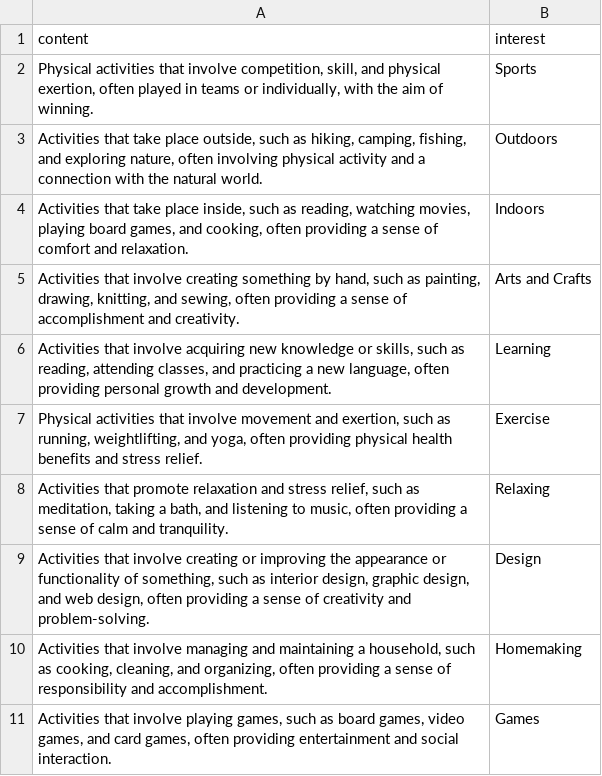
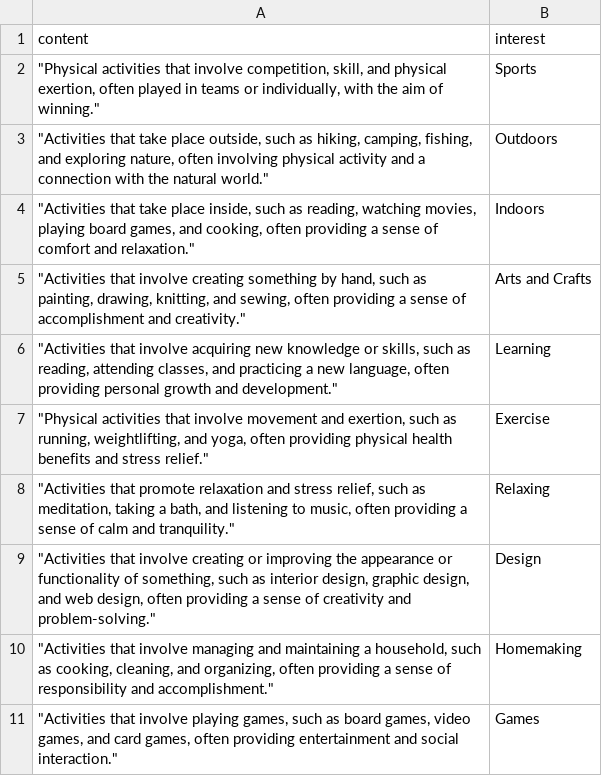
Before and after one commit to paxnea/LLM-multimodal-nudging, a CSV file: data/interests.csv, drawn as a sheet.

Commit message:
pull new data

```diff
--- a/data/interests.csv
+++ b/data/interests.csv
@@ -1,11 +1,11 @@
 content,interest
-"Physical activities that involve competition, skill, and physical exertion, often played in teams or individually, with the aim of winning.",Sports
-"Activities that take place outside, such as hiking, camping, fishing, and exploring nature, often involving physical activity and a connection with the natural world.",Outdoors
-"Activities that take place inside, such as reading, watching movies, playing board games, and cooking, often providing a sense of comfort and relaxation.",Indoors
-"Activities that involve creating something by hand, such as painting, drawing, knitting, and sewing, often providing a sense of accomplishment and creativity.",Arts and Crafts
-"Activities that involve acquiring new knowledge or skills, such as reading, attending classes, and practicing a new language, often providing personal growth and development.",Learning
-"Physical activities that involve movement and exertion, such as running, weightlifting, and yoga, often providing physical health benefits and stress relief.",Exercise
-"Activities that promote relaxation and stress relief, such as meditation, taking a bath, and listening to music, often providing a sense of calm and tranquility.",Relaxing
-"Activities that involve creating or improving the appearance or functionality of something, such as interior design, graphic design, and web design, often providing a sense of creativity and problem-solving.",Design
-"Activities that involve managing and maintaining a household, such as cooking, cleaning, and organizing, often providing a sense of responsibility and accomplishment.",Homemaking
-"Activities that involve playing games, such as board games, video games, and card games, often providing entertainment and social interaction.",Games
+"""Physical activities that involve competition, skill, and physical exertion, often played in teams or individually, with the aim of winning.""",Sports
+"""Activities that take place outside, such as hiking, camping, fishing, and exploring nature, often involving physical activity and a connection with the natural world.""",Outdoors
+"""Activities that take place inside, such as reading, watching movies, playing board games, and cooking, often providing a sense of comfort and relaxation.""",Indoors
+"""Activities that involve creating something by hand, such as painting, drawing, knitting, and sewing, often providing a sense of accomplishment and creativity.""",Arts and Crafts
+"""Activities that involve acquiring new knowledge or skills, such as reading, attending classes, and practicing a new language, often providing personal growth and development.""",Learning
+"""Physical activities that involve movement and exertion, such as running, weightlifting, and yoga, often providing physical health benefits and stress relief.""",Exercise
+"""Activities that promote relaxation and stress relief, such as meditation, taking a bath, and listening to music, often providing a sense of calm and tranquility.""",Relaxing
+"""Activities that involve creating or improving the appearance or functionality of something, such as interior design, graphic design, and web design, often providing a sense of creativity and problem-solving.""",Design
+"""Activities that involve managing and maintaining a household, such as cooking, cleaning, and organizing, often providing a sense of responsibility and accomplishment.""",Homemaking
+"""Activities that involve playing games, such as board games, video games, and card games, often providing entertainment and social interaction.""",Games
```
Also changed, not shown: 1 other file.
